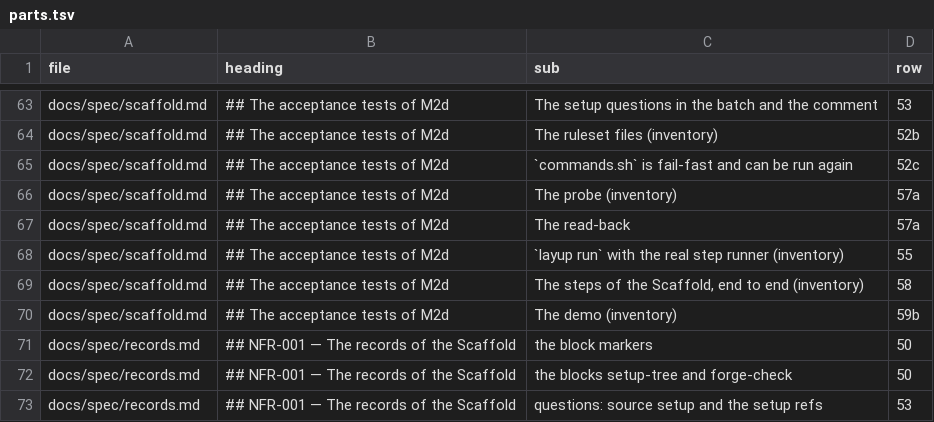
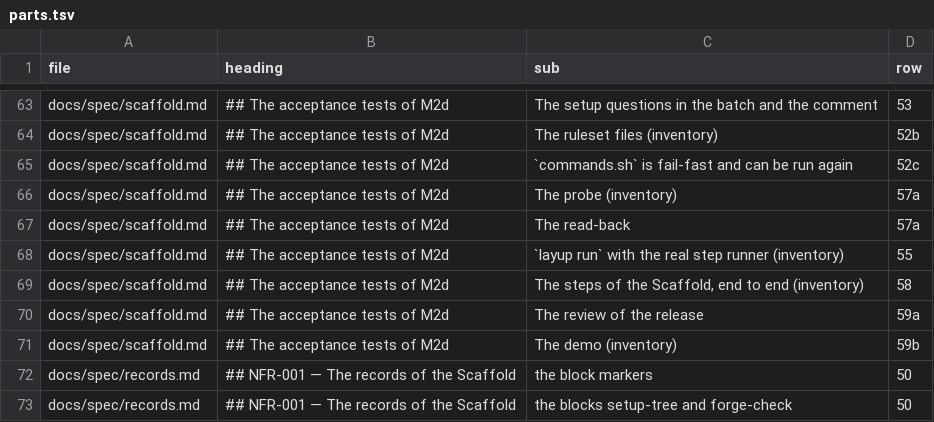
Before and after one commit to pharzam/layup, a TSV file: runs/T-bng8/parts.tsv, drawn as a sheet; only a part is shown, gaps mark what is left out; the shorter side is filled out with more unchanged rows.

```diff
--- a/runs/T-bng8/parts.tsv
+++ b/runs/T-bng8/parts.tsv
@@ -69,2 +69,3 @@ docs/spec/scaffold.md	## The acceptance tests of M2d	`layup run` with the real s
 docs/spec/scaffold.md	## The acceptance tests of M2d	The steps of the Scaffold, end to end (inventory)	58
+docs/spec/scaffold.md	## The acceptance tests of M2d	The review of the release	59a
 docs/spec/scaffold.md	## The acceptance tests of M2d	The demo (inventory)	59b
```
Also changed, not shown: 3 other files.
